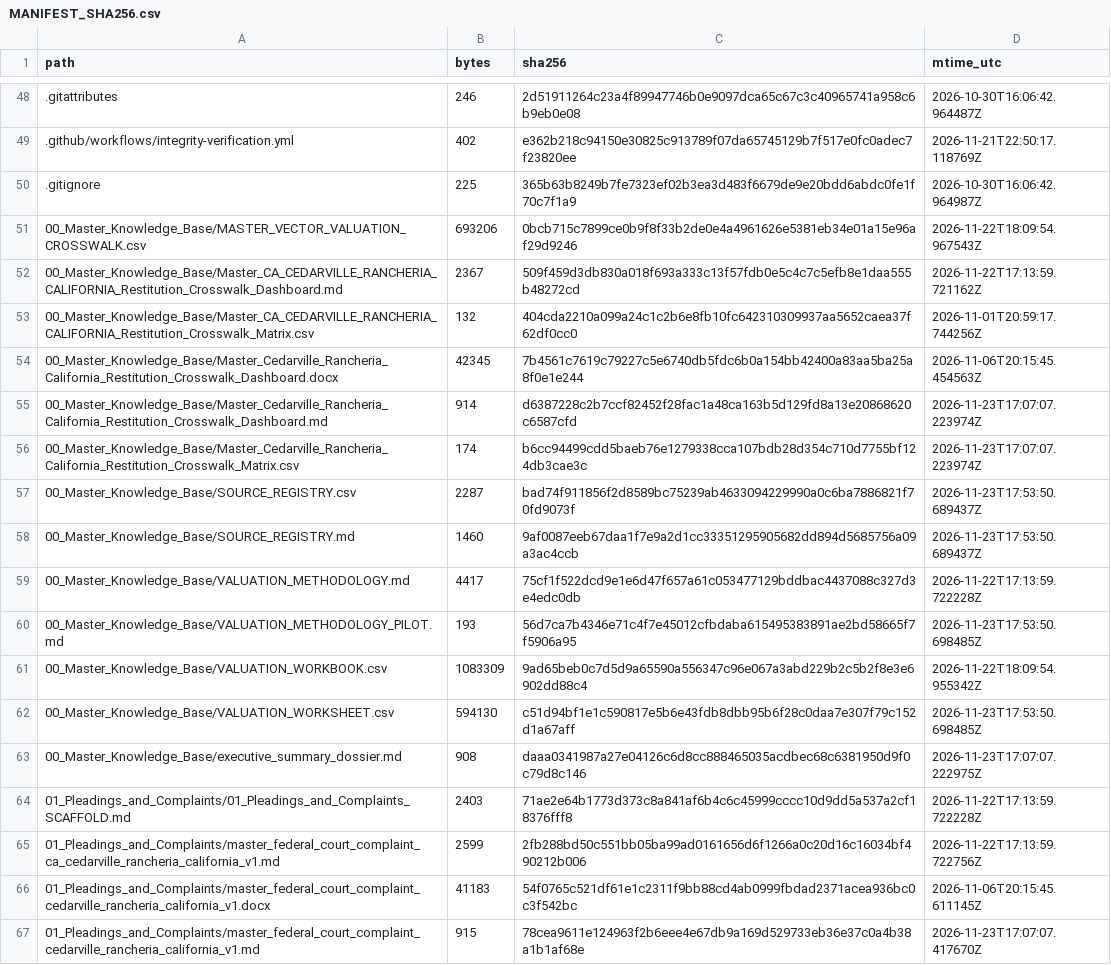
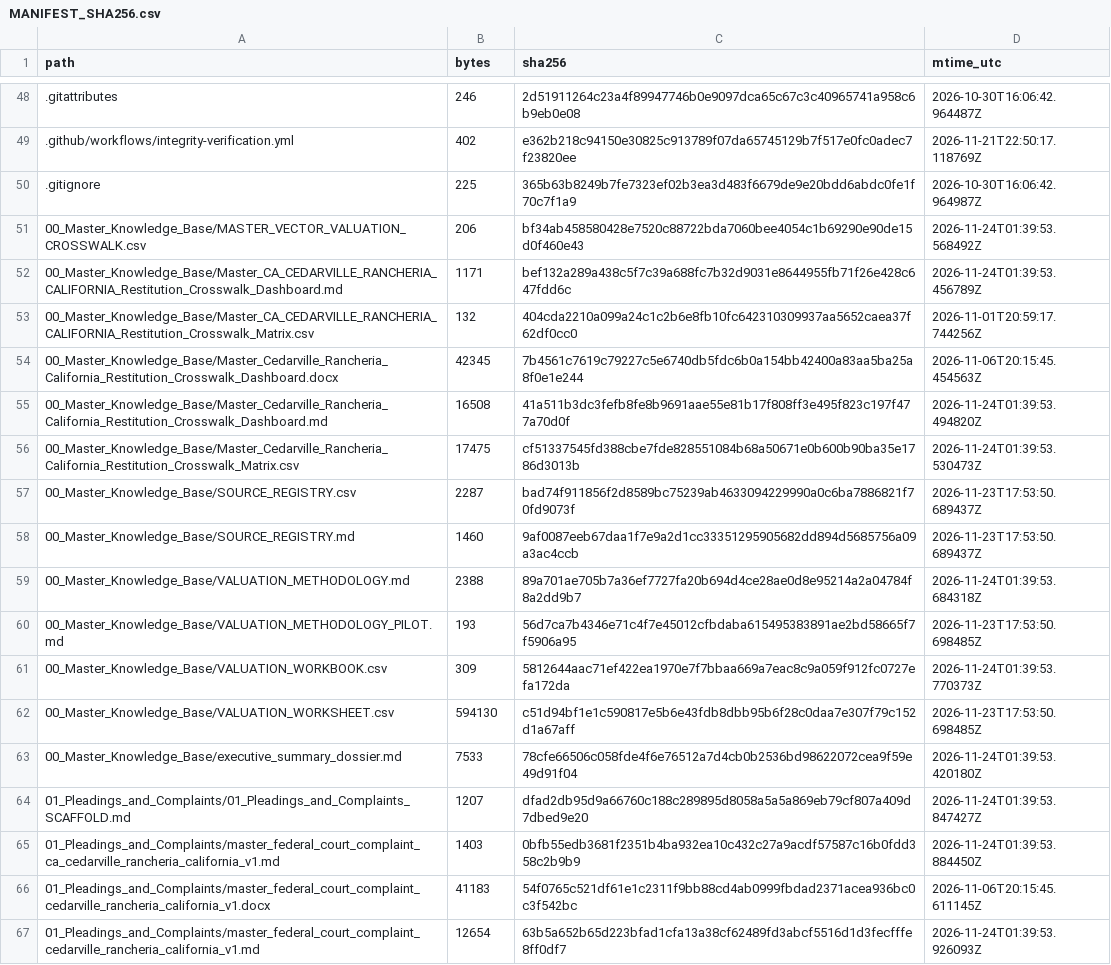
Before and after one commit to GlobalRestitutionAlliance/turtle-island-us-ca-cedarville-rancheria-california-master-litigation, a CSV file: 99_Archives_and_Manifests/MANIFEST_SHA256.csv, drawn as a sheet; only a part is shown, gaps mark what is left out; the diff covers the shown part only.

```diff
--- a/99_Archives_and_Manifests/MANIFEST_SHA256.csv
+++ b/99_Archives_and_Manifests/MANIFEST_SHA256.csv
@@ -50,18 +50,18 @@ path,bytes,sha256,mtime_utc
 .gitignore,225,365b63b8249b7fe7323ef02b3ea3d483f6679de9e20bdd6abdc0fe1f70c7f1a9,2026-10-30T16:06:42.964987Z
-00_Master_Knowledge_Base/MASTER_VECTOR_VALUATION_CROSSWALK.csv,693206,0bcb715c7899ce0b9f8f33b2de0e4a4961626e5381eb34e01a15e96af29d9246,2026-11-22T18:09:54.967543Z
-00_Master_Knowledge_Base/Master_CA_CEDARVILLE_RANCHERIA_CALIFORNIA_Restitution_Crosswalk_Dashboard.md,2367,509f459d3db830a018f693a333c13f57fdb0e5c4c7c5efb8e1daa555b48272cd,2026-11-22T17:13:59.721162Z
+00_Master_Knowledge_Base/MASTER_VECTOR_VALUATION_CROSSWALK.csv,206,bf34ab458580428e7520c88722bda7060bee4054c1b69290e90de15d0f460e43,2026-11-24T01:39:53.568492Z
+00_Master_Knowledge_Base/Master_CA_CEDARVILLE_RANCHERIA_CALIFORNIA_Restitution_Crosswalk_Dashboard.md,1171,bef132a289a438c5f7c39a688fc7b32d9031e8644955fb71f26e428c647fdd6c,2026-11-24T01:39:53.456789Z
 00_Master_Knowledge_Base/Master_CA_CEDARVILLE_RANCHERIA_CALIFORNIA_Restitution_Crosswalk_Matrix.csv,132,404cda2210a099a24c1c2b6e8fb10fc642310309937aa5652caea37f62df0cc0,2026-11-01T20:59:17.744256Z
 00_Master_Knowledge_Base/Master_Cedarville_Rancheria_California_Restitution_Crosswalk_Dashboard.docx,42345,7b4561c7619c79227c5e6740db5fdc6b0a154bb42400a83aa5ba25a8f0e1e244,2026-11-06T20:15:45.454563Z
-00_Master_Knowledge_Base/Master_Cedarville_Rancheria_California_Restitution_Crosswalk_Dashboard.md,914,d6387228c2b7ccf82452f28fac1a48ca163b5d129fd8a13e20868620c6587cfd,2026-11-23T17:07:07.223974Z
-00_Master_Knowledge_Base/Master_Cedarville_Rancheria_California_Restitution_Crosswalk_Matrix.csv,174,b6cc94499cdd5baeb76e1279338cca107bdb28d354c710d7755bf124db3cae3c,2026-11-23T17:07:07.223974Z
+00_Master_Knowledge_Base/Master_Cedarville_Rancheria_California_Restitution_Crosswalk_Dashboard.md,16508,41a511b3dc3fefb8fe8b9691aae55e81b17f808ff3e495f823c197f477a70d0f,2026-11-24T01:39:53.494820Z
+00_Master_Knowledge_Base/Master_Cedarville_Rancheria_California_Restitution_Crosswalk_Matrix.csv,17475,cf51337545fd388cbe7fde828551084b68a50671e0b600b90ba35e1786d3013b,2026-11-24T01:39:53.530473Z
 00_Master_Knowledge_Base/SOURCE_REGISTRY.csv,2287,bad74f911856f2d8589bc75239ab4633094229990a0c6ba7886821f70fd9073f,2026-11-23T17:53:50.689437Z
 00_Master_Knowledge_Base/SOURCE_REGISTRY.md,1460,9af0087eeb67daa1f7e9a2d1cc33351295905682dd894d5685756a09a3ac4ccb,2026-11-23T17:53:50.689437Z
-00_Master_Knowledge_Base/VALUATION_METHODOLOGY.md,4417,75cf1f522dcd9e1e6d47f657a61c053477129bddbac4437088c327d3e4edc0db,2026-11-22T17:13:59.722228Z
+00_Master_Knowledge_Base/VALUATION_METHODOLOGY.md,2388,89a701ae705b7a36ef7727fa20b694d4ce28ae0d8e95214a2a04784f8a2dd9b7,2026-11-24T01:39:53.684318Z
 00_Master_Knowledge_Base/VALUATION_METHODOLOGY_PILOT.md,193,56d7ca7b4346e71c4f7e45012cfbdaba615495383891ae2bd58665f7f5906a95,2026-11-23T17:53:50.698485Z
-00_Master_Knowledge_Base/VALUATION_WORKBOOK.csv,1083309,9ad65beb0c7d5d9a65590a556347c96e067a3abd229b2c5b2f8e3e6902dd88c4,2026-11-22T18:09:54.955342Z
+00_Master_Knowledge_Base/VALUATION_WORKBOOK.csv,309,5812644aac71ef422ea1970e7f7bbaa669a7eac8c9a059f912fc0727efa172da,2026-11-24T01:39:53.770373Z
 00_Master_Knowledge_Base/VALUATION_WORKSHEET.csv,594130,c51d94bf1e1c590817e5b6e43fdb8dbb95b6f28c0daa7e307f79c152d1a67aff,2026-11-23T17:53:50.698485Z
-00_Master_Knowledge_Base/executive_summary_dossier.md,908,daaa0341987a27e04126c6d8cc888465035acdbec68c6381950d9f0c79d8c146,2026-11-23T17:07:07.222975Z
-01_Pleadings_and_Complaints/01_Pleadings_and_Complaints_SCAFFOLD.md,2403,71ae2e64b1773d373c8a841af6b4c6c45999cccc10d9dd5a537a2cf18376fff8,2026-11-22T17:13:59.722228Z
-01_Pleadings_and_Complaints/master_federal_court_complaint_ca_cedarville_rancheria_california_v1.md,2599,2fb288bd50c551bb05ba99ad0161656d6f1266a0c20d16c16034bf490212b006,2026-11-22T17:13:59.722756Z
+00_Master_Knowledge_Base/executive_summary_dossier.md,7533,78cfe66506c058fde4f6e76512a7d4cb0b2536bd98622072cea9f59e49d91f04,2026-11-24T01:39:53.420180Z
+01_Pleadings_and_Complaints/01_Pleadings_and_Complaints_SCAFFOLD.md,1207,dfad2db95d9a66760c188c289895d8058a5a5a869eb79cf807a409d7dbed9e20,2026-11-24T01:39:53.847427Z
+01_Pleadings_and_Complaints/master_federal_court_complaint_ca_cedarville_rancheria_california_v1.md,1403,0bfb55edb3681f2351b4ba932ea10c432c27a9acdf57587c16b0fdd358c2b9b9,2026-11-24T01:39:53.884450Z
 01_Pleadings_and_Complaints/master_federal_court_complaint_cedarville_rancheria_california_v1.docx,41183,54f0765c521df61e1c2311f9bb88cd4ab0999fbdad2371acea936bc0c3f542bc,2026-11-06T20:15:45.611145Z
-01_Pleadings_and_Complaints/master_federal_court_complaint_cedarville_rancheria_california_v1.md,915,78cea9611e124963f2b6eee4e67db9a169d529733eb36e37c0a4b38a1b1af68e,2026-11-23T17:07:07.417670Z
+01_Pleadings_and_Complaints/master_federal_court_complaint_cedarville_rancheria_california_v1.md,12654,63b5a652b65d223bfad1cfa13a38cf62489fd3abcf5516d1d3fecfffe8ff0df7,2026-11-24T01:39:53.926093Z
```
Also changed, not shown: 80 edited cells elsewhere in this file, 37 other files.
